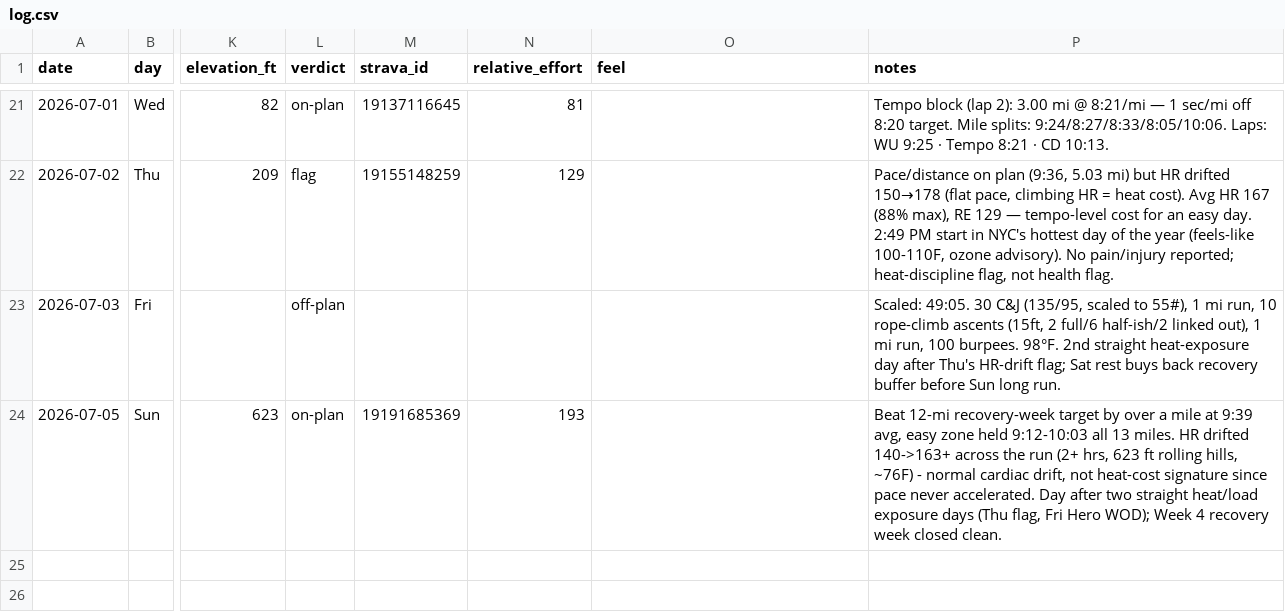
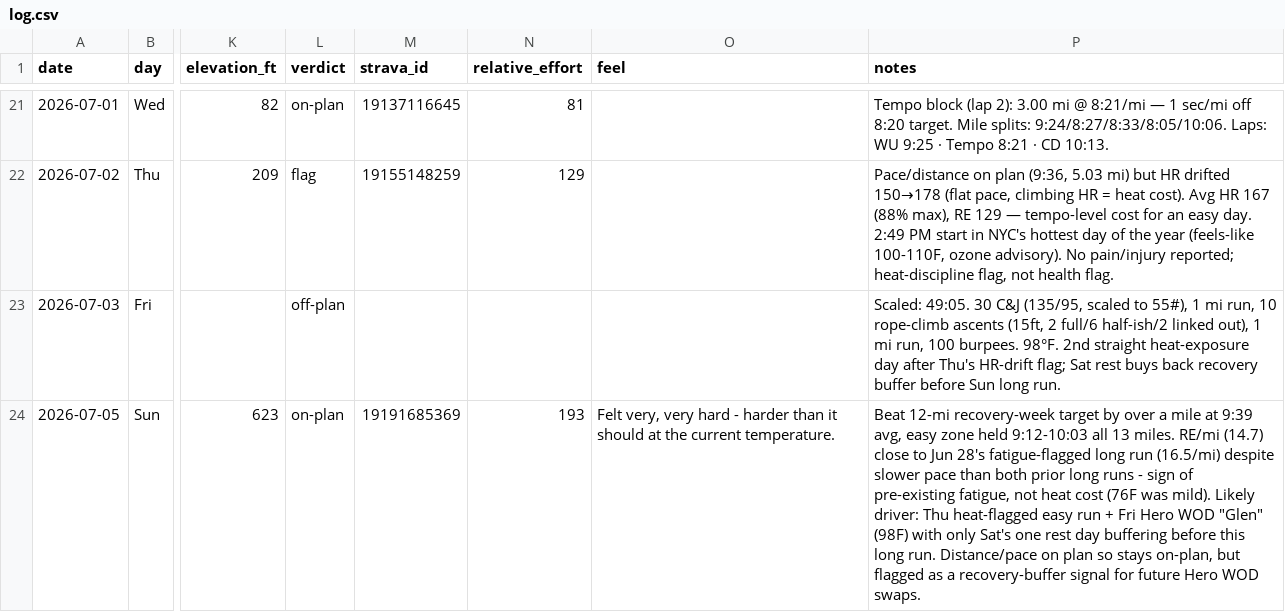
Before and after one commit to Jrichcrick/nyc-marathon-2026, a CSV file: data/log.csv, drawn as a sheet; only a part is shown, gaps mark what is left out; the diff names each change by its address in the sheet, - before the commit and + after, or states it on an @@ line.

Commit message:
Amend Sun Jul 5 log: add JR's feedback (felt very hard) + accumulated-fatigue analysis

```diff
--- a/data/log.csv
+++ b/data/log.csv
-O24 (feel): (empty)
+O24 (feel): Felt very, very hard - harder than it should at the current temperature.
-P24 (notes): …13 miles. HR drifted 140->163+ across the run (2+ hrs, 623 ft rolling hills, ~76F) - normal cardiac drift, not heat-cost signature since pace never accelerated. Day after two straight heat/load exposure days (Thu flag, Fri Hero WOD); Week 4 recovery week closed clean.
+P24 (notes): …13 miles. RE/mi (14.7) close to Jun 28's fatigue-flagged long run (16.5/mi) despite slower pace than both prior long runs - sign of pre-existing fatigue, not heat cost (76F was mild). Likely driver: Thu heat-flagged easy run + Fri Hero WOD "Glen" (98F) with only Sat's one rest day buffering before this long run. Distance/pace on plan so stays on-plan, but flagged as a recovery-buffer signal for future Hero WOD swaps.
```
Also changed, not shown: 2 other files.
